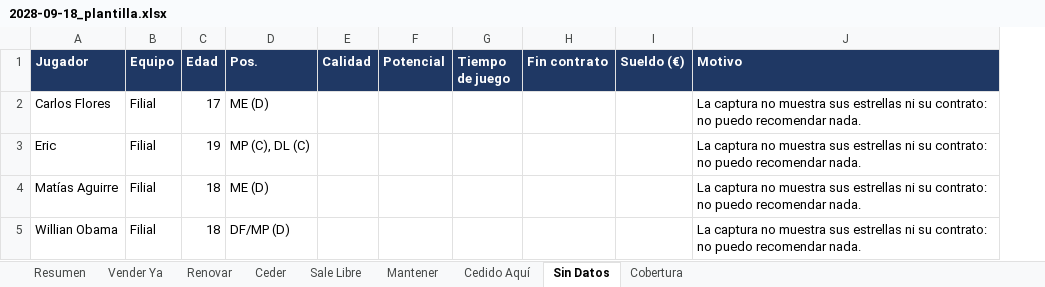
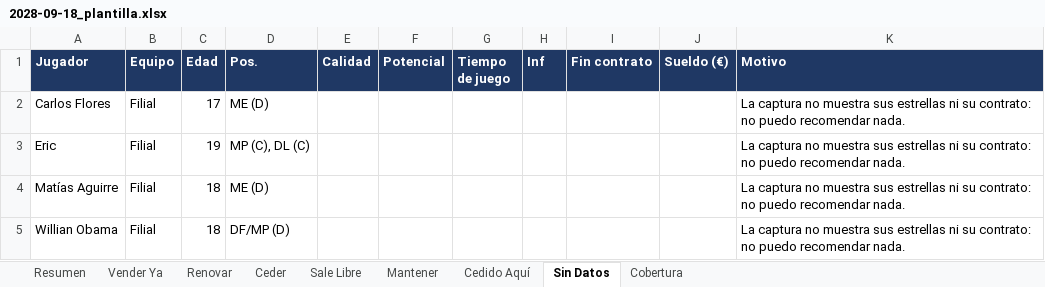
Before and after one commit to Antoniocapi/Antoniocapi, an Excel workbook: informes/2028-09-18_plantilla.xlsx, sheet Sin Datos, drawn as a sheet; values as stored, in another font and other column widths than the file's, no borders; the diff names each change by its address in the sheet, - before the commit and + after, or states it on an @@ line.

```diff
--- a/informes/2028-09-18_plantilla.xlsx (sheet Sin Datos)
+++ b/informes/2028-09-18_plantilla.xlsx (sheet Sin Datos)
+column H (Inf), empty
```
Also changed, not shown: sheet Mantener, sheet Vender Ya, sheet Cedido Aquí, sheet Renovar, sheet Ceder, sheet Sale Libre, informes/2028-09-18_cantera.xlsx, informes/2028-09-18_contratos.xlsx, 11 other files.
